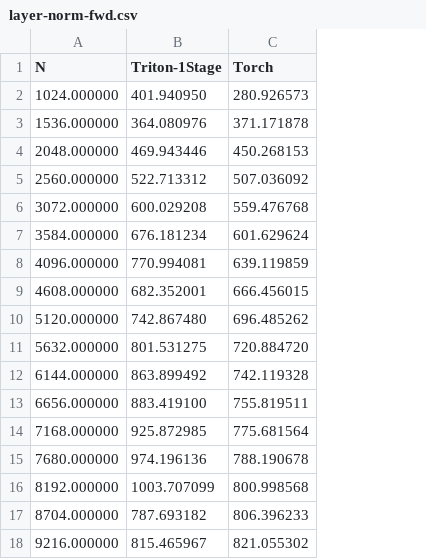
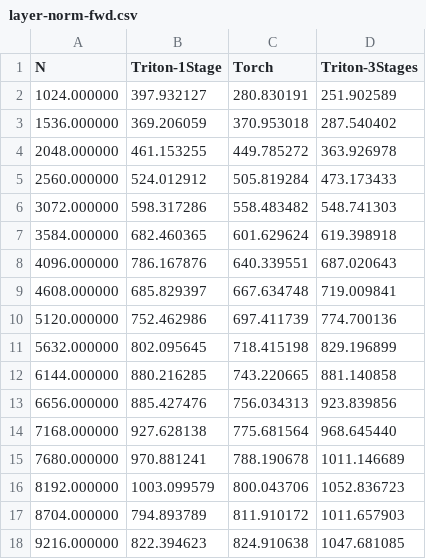
Before and after one commit to tanth47/triton-language, a CSV file: layer_norm_fwd/layer-norm-fwd.csv, drawn as a sheet; only a part is shown; the diff covers the shown part only; the diff names each change by its address in the sheet, - before the commit and + after, or states it on an @@ line.

Commit message:
faster layernorm kernel (3 stages)

```diff
--- a/layer_norm_fwd/layer-norm-fwd.csv
+++ b/layer_norm_fwd/layer-norm-fwd.csv
+column D (Triton-3Stages), rows 2-18: 251.902589 | 287.540402 | 363.926978 | 473.173433 | 548.741303 | 619.398918 | 687.020643 | 719.009841 | 774.700136 | 829.196899 | 881.140858 | 923.839856 | 968.645440 | 1011.146689 | 1052.836723 | 1011.657903 | 1047.681085
-B2 (Triton-1Stage): 401.940950
+B2 (Triton-1Stage): 397.932127
-C2 (Torch): 280.926573
+C2 (Torch): 280.830191
-B3 (Triton-1Stage): 364.080976
+B3 (Triton-1Stage): 369.206059
-C3 (Torch): 371.171878
+C3 (Torch): 370.953018
-B4 (Triton-1Stage): 469.943446
+B4 (Triton-1Stage): 461.153255
-C4 (Torch): 450.268153
+C4 (Torch): 449.785272
-B5 (Triton-1Stage): 522.713312
+B5 (Triton-1Stage): 524.012912
-C5 (Torch): 507.036092
+C5 (Torch): 505.819284
-B6 (Triton-1Stage): 600.029208
+B6 (Triton-1Stage): 598.317286
-C6 (Torch): 559.476768
+C6 (Torch): 558.483482
-B7 (Triton-1Stage): 676.181234
+B7 (Triton-1Stage): 682.460365
-B8 (Triton-1Stage): 770.994081
+B8 (Triton-1Stage): 786.167876
-C8 (Torch): 639.119859
+C8 (Torch): 640.339551
-B9 (Triton-1Stage): 682.352001
+B9 (Triton-1Stage): 685.829397
-C9 (Torch): 666.456015
+C9 (Torch): 667.634748
-B10 (Triton-1Stage): 742.867480
+B10 (Triton-1Stage): 752.462986
-C10 (Torch): 696.485262
+C10 (Torch): 697.411739
-B11 (Triton-1Stage): 801.531275
+B11 (Triton-1Stage): 802.095645
-C11 (Torch): 720.884720
+C11 (Torch): 718.415198
-B12 (Triton-1Stage): 863.899492
+B12 (Triton-1Stage): 880.216285
-C12 (Torch): 742.119328
+C12 (Torch): 743.220665
-B13 (Triton-1Stage): 883.419100
+B13 (Triton-1Stage): 885.427476
-C13 (Torch): 755.819511
+C13 (Torch): 756.034313
-B14 (Triton-1Stage): 925.872985
+B14 (Triton-1Stage): 927.628138
-B15 (Triton-1Stage): 974.196136
+B15 (Triton-1Stage): 970.881241
-B16 (Triton-1Stage): 1003.707099
+B16 (Triton-1Stage): 1003.099579
-C16 (Torch): 800.998568
+C16 (Torch): 800.043706
-B17 (Triton-1Stage): 787.693182
+B17 (Triton-1Stage): 794.893789
-C17 (Torch): 806.396233
+C17 (Torch): 811.910172
-B18 (Triton-1Stage): 815.465967
+B18 (Triton-1Stage): 822.394623
-C18 (Torch): 821.055302
+C18 (Torch): 824.910638
```
Also changed, not shown: 89 edited cells elsewhere in this file, 2 other files.
